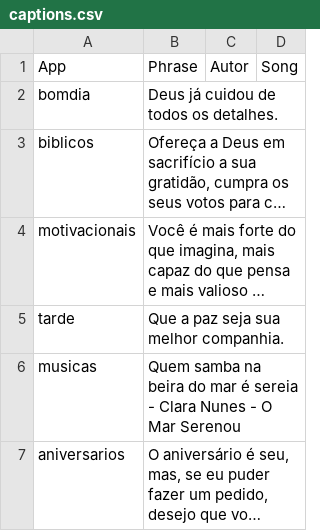
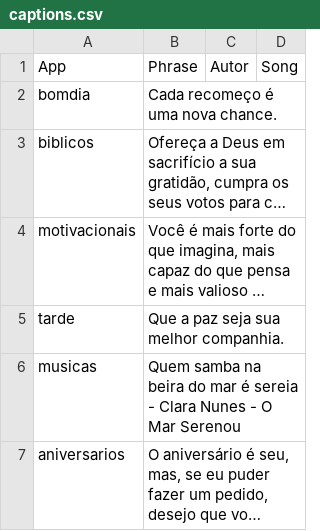
Before and after one commit to Luccas-Medina/automated_instagram_posts, a CSV file: images/captions.csv, drawn as a sheet; long unchanged cells end in …; the diff names each change by its address in the sheet, - before the commit and + after, or states it on an @@ line.

Commit message:
Update captions.csv - bomdia phrase

```diff
--- a/images/captions.csv
+++ b/images/captions.csv
-B2: Deus já cuidou de todos os detalhes.
+B2: Cada recomeço é uma nova chance.
```
